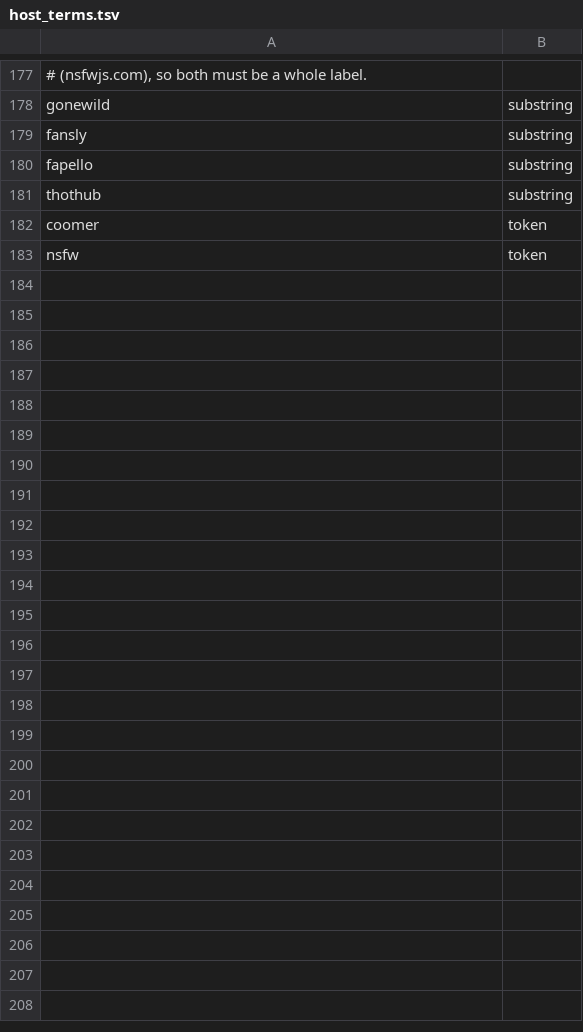
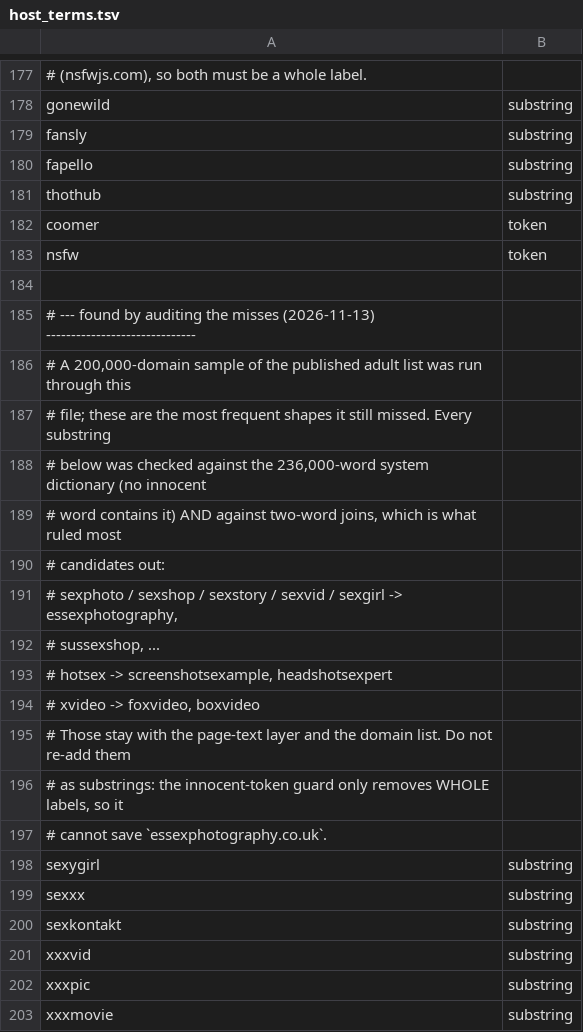
Before and after one commit to hamzabinjehad/AdultContentBlocker, a TSV file: blocklist/terms/host_terms.tsv, drawn as a sheet; only a part is shown, gaps mark what is left out; the diff covers the shown part only; the diff names each change by its address in the sheet, - before the commit and + after, or states it on an @@ line.

```diff
--- a/blocklist/terms/host_terms.tsv
+++ b/blocklist/terms/host_terms.tsv
+row 184: (empty)
+row 185: # --- found by auditing the misses (2026-11-13) ------------------------------
+row 186: # A 200,000-domain sample of the published adult list was run through this
+row 187: # file; these are the most frequent shapes it still missed. Every substring
+row 188: # below was checked against the 236,000-word system dictionary (no innocent
+row 189: # word contains it) AND against two-word joins, which is what ruled most
+row 190: # candidates out:
+row 191: # sexphoto / sexshop / sexstory / sexvid / sexgirl -> essexphotography,
+row 192: # sussexshop, ...
+row 193: # hotsex -> screenshotsexample, headshotsexpert
+row 194: # xvideo -> foxvideo, boxvideo
+row 195: # Those stay with the page-text layer and the domain list. Do not re-add them
+row 196: # as substrings: the innocent-token guard only removes WHOLE labels, so it
+row 197: # cannot save `essexphotography.co.uk`.
+row 198: sexygirl | substring
+row 199: sexxx | substring
+row 200: sexkontakt | substring
+row 201: xxxvid | substring
+row 202: xxxpic | substring
+row 203: xxxmovie | substring
```
Also changed, not shown: 41 added rows elsewhere in this file, blocklist/terms/terms.en.tsv, 11 other files.
